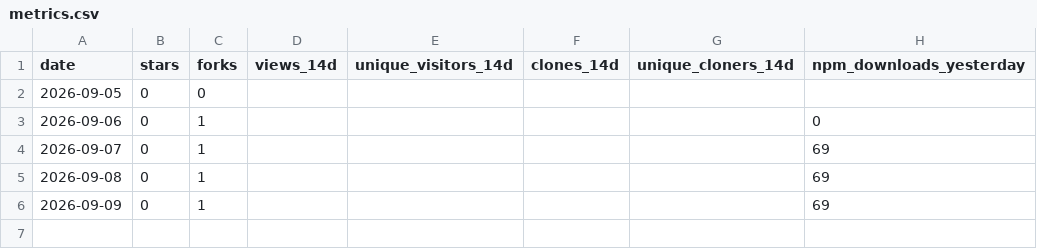
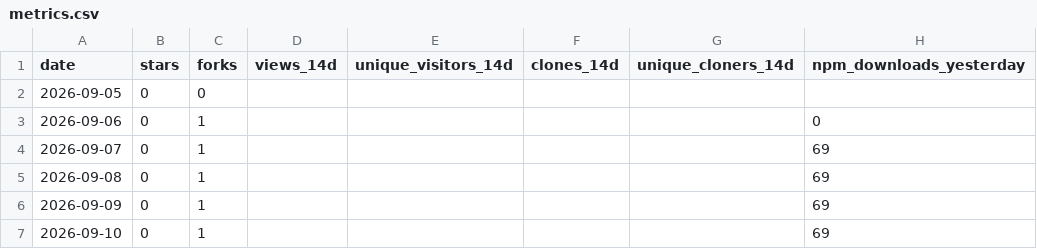
Before and after one commit to Bubblegunn/ai-slop-linter, a CSV file: metrics.csv, drawn as a sheet; the diff names each change by its address in the sheet, - before the commit and + after, or states it on an @@ line.

```diff
--- a/metrics.csv
+++ b/metrics.csv
+row 7: 2026-09-10 | 0 | 1 |  |  |  |  | 69
```
